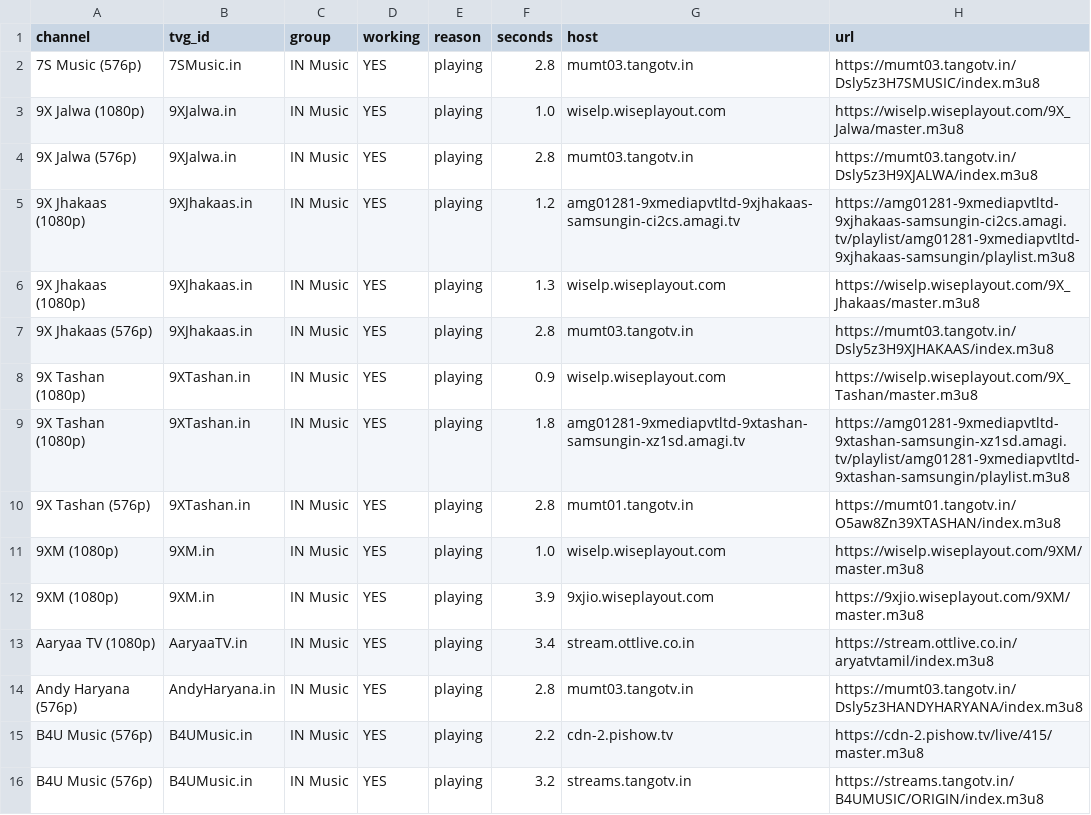
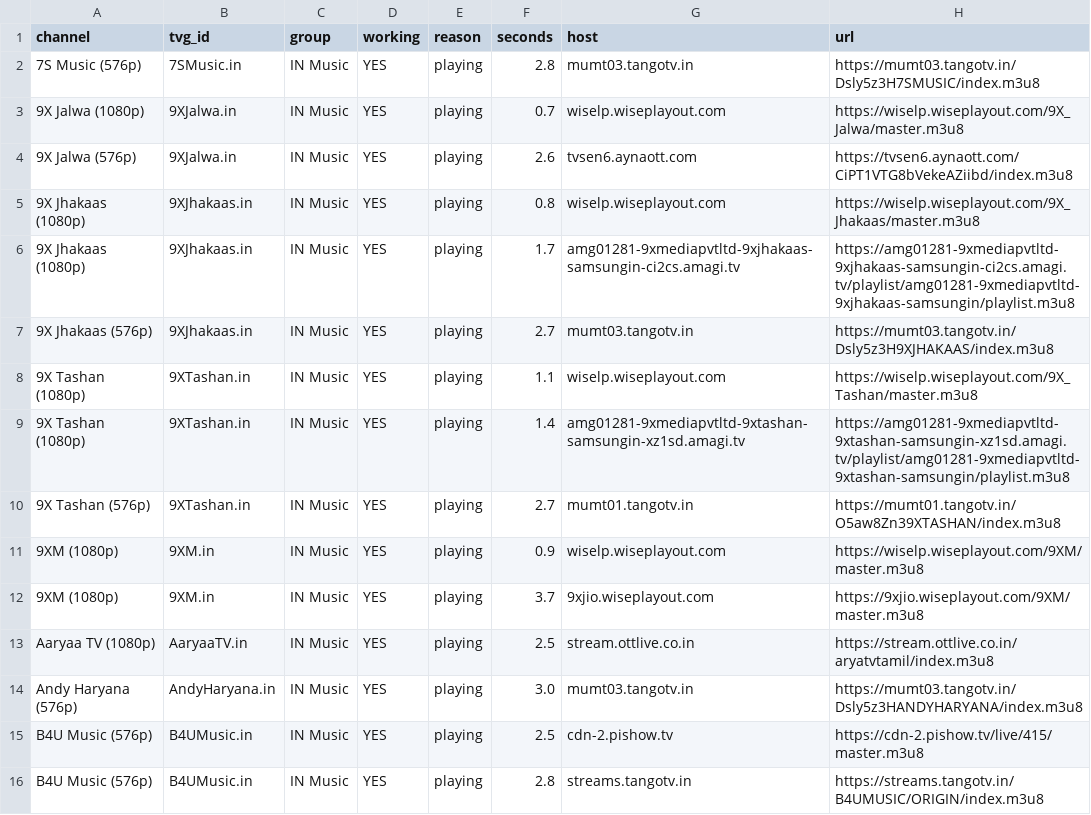
Before and after one commit to Inam321/tv, a CSV file: reports/music-report.csv, drawn as a sheet; only a part is shown; the diff covers the shown part only.

```diff
--- a/reports/music-report.csv
+++ b/reports/music-report.csv
@@ -2,15 +2,15 @@ channel,tvg_id,group,working,reason,seconds,host,url
 7S Music (576p),7SMusic.in,IN Music,YES,playing,2.8,mumt03.tangotv.in,https://mumt03.tangotv.in/Dsly5z3H7SMUSIC/index.m3u8
-9X Jalwa (1080p),9XJalwa.in,IN Music,YES,playing,1.0,wiselp.wiseplayout.com,https://wiselp.wiseplayout.com/9X_Jalwa/master.m3u8
-9X Jalwa (576p),9XJalwa.in,IN Music,YES,playing,2.8,mumt03.tangotv.in,https://mumt03.tangotv.in/Dsly5z3H9XJALWA/index.m3u8
-9X Jhakaas (1080p),9XJhakaas.in,IN Music,YES,playing,1.2,amg01281-9xmediapvtltd-9xjhakaas-samsungin-ci2cs.amagi.tv,https://amg01281-9xmediapvtltd-9xjhakaas-samsungin-ci2cs.amagi.tv/playlist/amg01281-9xmediapvtltd-9xjhakaas-samsungin/playlist.m3u8
-9X Jhakaas (1080p),9XJhakaas.in,IN Music,YES,playing,1.3,wiselp.wiseplayout.com,https://wiselp.wiseplayout.com/9X_Jhakaas/master.m3u8
-9X Jhakaas (576p),9XJhakaas.in,IN Music,YES,playing,2.8,mumt03.tangotv.in,https://mumt03.tangotv.in/Dsly5z3H9XJHAKAAS/index.m3u8
-9X Tashan (1080p),9XTashan.in,IN Music,YES,playing,0.9,wiselp.wiseplayout.com,https://wiselp.wiseplayout.com/9X_Tashan/master.m3u8
-9X Tashan (1080p),9XTashan.in,IN Music,YES,playing,1.8,amg01281-9xmediapvtltd-9xtashan-samsungin-xz1sd.amagi.tv,https://amg01281-9xmediapvtltd-9xtashan-samsungin-xz1sd.amagi.tv/playlist/amg01281-9xmediapvtltd-9xtashan-samsungin/playlist.m3u8
-9X Tashan (576p),9XTashan.in,IN Music,YES,playing,2.8,mumt01.tangotv.in,https://mumt01.tangotv.in/O5aw8Zn39XTASHAN/index.m3u8
-9XM (1080p),9XM.in,IN Music,YES,playing,1.0,wiselp.wiseplayout.com,https://wiselp.wiseplayout.com/9XM/master.m3u8
-9XM (1080p),9XM.in,IN Music,YES,playing,3.9,9xjio.wiseplayout.com,https://9xjio.wiseplayout.com/9XM/master.m3u8
-Aaryaa TV (1080p),AaryaaTV.in,IN Music,YES,playing,3.4,stream.ottlive.co.in,https://stream.ottlive.co.in/aryatvtamil/index.m3u8
-Andy Haryana (576p),AndyHaryana.in,IN Music,YES,playing,2.8,mumt03.tangotv.in,https://mumt03.tangotv.in/Dsly5z3HANDYHARYANA/index.m3u8
-B4U Music (576p),B4UMusic.in,IN Music,YES,playing,2.2,cdn-2.pishow.tv,https://cdn-2.pishow.tv/live/415/master.m3u8
-B4U Music (576p),B4UMusic.in,IN Music,YES,playing,3.2,streams.tangotv.in,https://streams.tangotv.in/B4UMUSIC/ORIGIN/index.m3u8
+9X Jalwa (1080p),9XJalwa.in,IN Music,YES,playing,0.7,wiselp.wiseplayout.com,https://wiselp.wiseplayout.com/9X_Jalwa/master.m3u8
+9X Jalwa (576p),9XJalwa.in,IN Music,YES,playing,2.6,tvsen6.aynaott.com,https://tvsen6.aynaott.com/CiPT1VTG8bVekeAZiibd/index.m3u8
+9X Jhakaas (1080p),9XJhakaas.in,IN Music,YES,playing,0.8,wiselp.wiseplayout.com,https://wiselp.wiseplayout.com/9X_Jhakaas/master.m3u8
+9X Jhakaas (1080p),9XJhakaas.in,IN Music,YES,playing,1.7,amg01281-9xmediapvtltd-9xjhakaas-samsungin-ci2cs.amagi.tv,https://amg01281-9xmediapvtltd-9xjhakaas-samsungin-ci2cs.amagi.tv/playlist/amg01281-9xmediapvtltd-9xjhakaas-samsungin/playlist.m3u8
+9X Jhakaas (576p),9XJhakaas.in,IN Music,YES,playing,2.7,mumt03.tangotv.in,https://mumt03.tangotv.in/Dsly5z3H9XJHAKAAS/index.m3u8
+9X Tashan (1080p),9XTashan.in,IN Music,YES,playing,1.1,wiselp.wiseplayout.com,https://wiselp.wiseplayout.com/9X_Tashan/master.m3u8
+9X Tashan (1080p),9XTashan.in,IN Music,YES,playing,1.4,amg01281-9xmediapvtltd-9xtashan-samsungin-xz1sd.amagi.tv,https://amg01281-9xmediapvtltd-9xtashan-samsungin-xz1sd.amagi.tv/playlist/amg01281-9xmediapvtltd-9xtashan-samsungin/playlist.m3u8
+9X Tashan (576p),9XTashan.in,IN Music,YES,playing,2.7,mumt01.tangotv.in,https://mumt01.tangotv.in/O5aw8Zn39XTASHAN/index.m3u8
+9XM (1080p),9XM.in,IN Music,YES,playing,0.9,wiselp.wiseplayout.com,https://wiselp.wiseplayout.com/9XM/master.m3u8
+9XM (1080p),9XM.in,IN Music,YES,playing,3.7,9xjio.wiseplayout.com,https://9xjio.wiseplayout.com/9XM/master.m3u8
+Aaryaa TV (1080p),AaryaaTV.in,IN Music,YES,playing,2.5,stream.ottlive.co.in,https://stream.ottlive.co.in/aryatvtamil/index.m3u8
+Andy Haryana (576p),AndyHaryana.in,IN Music,YES,playing,3.0,mumt03.tangotv.in,https://mumt03.tangotv.in/Dsly5z3HANDYHARYANA/index.m3u8
+B4U Music (576p),B4UMusic.in,IN Music,YES,playing,2.5,cdn-2.pishow.tv,https://cdn-2.pishow.tv/live/415/master.m3u8
+B4U Music (576p),B4UMusic.in,IN Music,YES,playing,2.8,streams.tangotv.in,https://streams.tangotv.in/B4UMUSIC/ORIGIN/index.m3u8
```
Also changed, not shown: 4 added rows, 7 removed rows and 58 edited cells elsewhere in this file, reports/entertainment-report.csv, reports/kids-report.csv, 16 other files.
